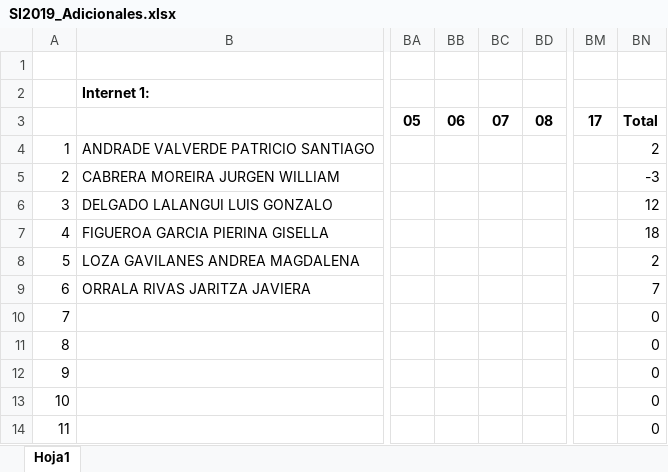
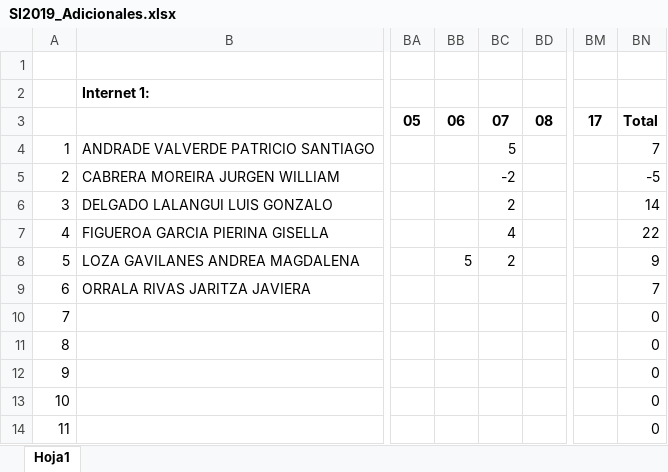
Before and after one commit to deberestes01/Internet_1, an Excel workbook: Adicionales/SI2019_Adicionales.xlsx, sheet Hoja1, drawn as a sheet; only a part is shown, gaps mark what is left out; values as stored, in another font and other column widths than the file's, no borders; the diff names each change by its address in the sheet, - before the commit and + after, or states it on an @@ line.

Commit message:
Add files via upload

```diff
--- a/Adicionales/SI2019_Adicionales.xlsx (sheet Hoja1)
+++ b/Adicionales/SI2019_Adicionales.xlsx (sheet Hoja1)
-BC4: (empty)
+BC4: 5
-BN4: 2
+BN4: 7
-BC5: (empty)
+BC5: -2
-BN5: -3
+BN5: -5
-BC6: (empty)
+BC6: 2
-BN6: 12
+BN6: 14
-BC7: (empty)
+BC7: 4
-BN7: 18
+BN7: 22
-BB8: (empty)
+BB8: 5
-BC8: (empty)
+BC8: 2
-BN8: 2
+BN8: 9
```
